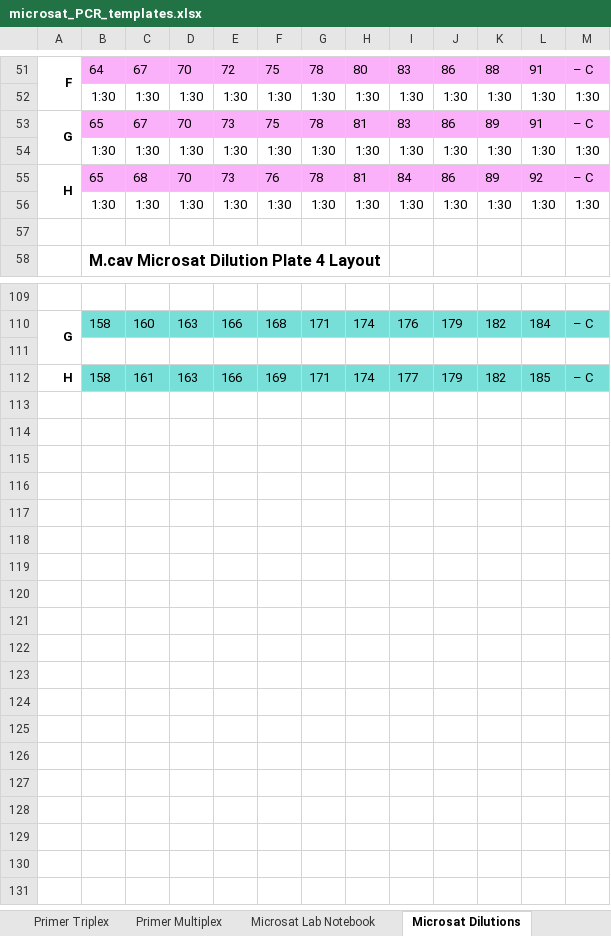
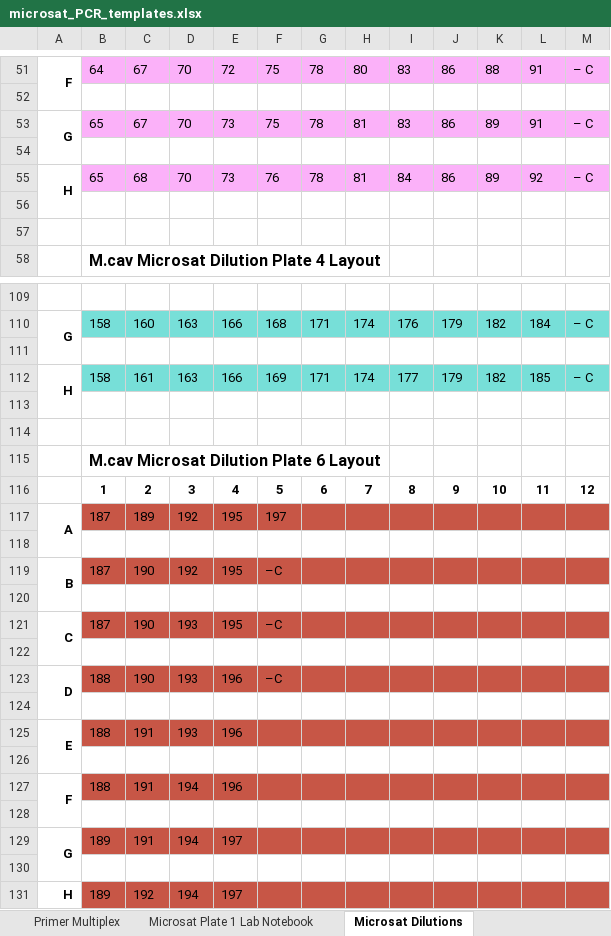
Before and after one commit to mstudiva/Mcav-microsats, an Excel workbook: microsat_PCR_templates.xlsx, sheet Microsat Dilutions, drawn as a sheet; only a part is shown, gaps mark what is left out; values as stored, in another font and other column widths than the file's, no borders; the diff covers the shown part only; the diff names each change by its address in the sheet, - before the commit and + after, or states it on an @@ line.

Commit message:
Updated templates
<i>M. cavernosa</i> microsatellite PCR calculations and lab notebook templates

```diff
--- a/microsat_PCR_templates.xlsx (sheet Microsat Dilutions)
+++ b/microsat_PCR_templates.xlsx (sheet Microsat Dilutions)
-sheet tab: Microsat Lab Notebook
+sheet tab: Microsat Plate 1 Lab Notebook
-row 52:  | 1:30 | 1:30 | 1:30 | 1:30 | 1:30 | 1:30 | 1:30 | 1:30 | 1:30 | 1:30 | 1:30 | 1:30
+row 52: (empty)
-row 54:  | 1:30 | 1:30 | 1:30 | 1:30 | 1:30 | 1:30 | 1:30 | 1:30 | 1:30 | 1:30 | 1:30 | 1:30
+row 54: (empty)
-row 56:  | 1:30 | 1:30 | 1:30 | 1:30 | 1:30 | 1:30 | 1:30 | 1:30 | 1:30 | 1:30 | 1:30 | 1:30
+row 56: (empty)
+A112:A113 merged
+row 113: (empty)
+row 114: (empty)
+row 115:  | M.cav Microsat Dilution Plate 6 Layout
+row 116:  | 1 | 2 | 3 | 4 | 5 | 6 | 7 | 8 | 9 | 10 | 11 | 12
+row 117: A | 187 | 189 | 192 | 195 | 197
+row 118: (empty)
+row 119: B | 187 | 190 | 192 | 195 | –C
+row 120: (empty)
+row 121: C | 187 | 190 | 193 | 195 | –C
+row 122: (empty)
+row 123: D | 188 | 190 | 193 | 196 | –C
+row 124: (empty)
+row 125: E | 188 | 191 | 193 | 196
+row 126: (empty)
+row 127: F | 188 | 191 | 194 | 196
+row 128: (empty)
+row 129: G | 189 | 191 | 194 | 197
+row 130: (empty)
+row 131: H | 189 | 192 | 194 | 197
```
Also changed, not shown: 156 edited cells elsewhere in this sheet, sheet Microsat Plate 1 Lab Notebook, sheet Primer Dilutions.
